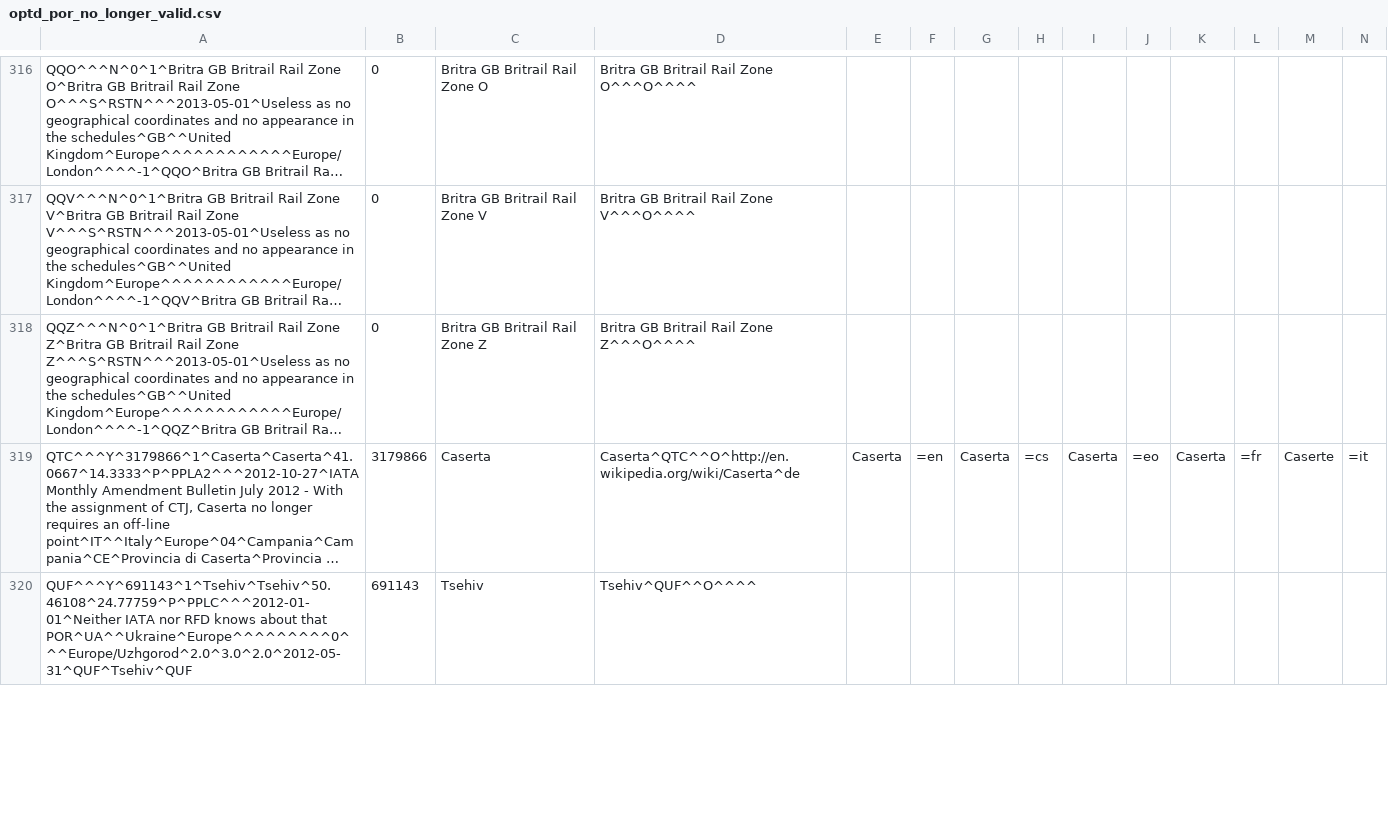
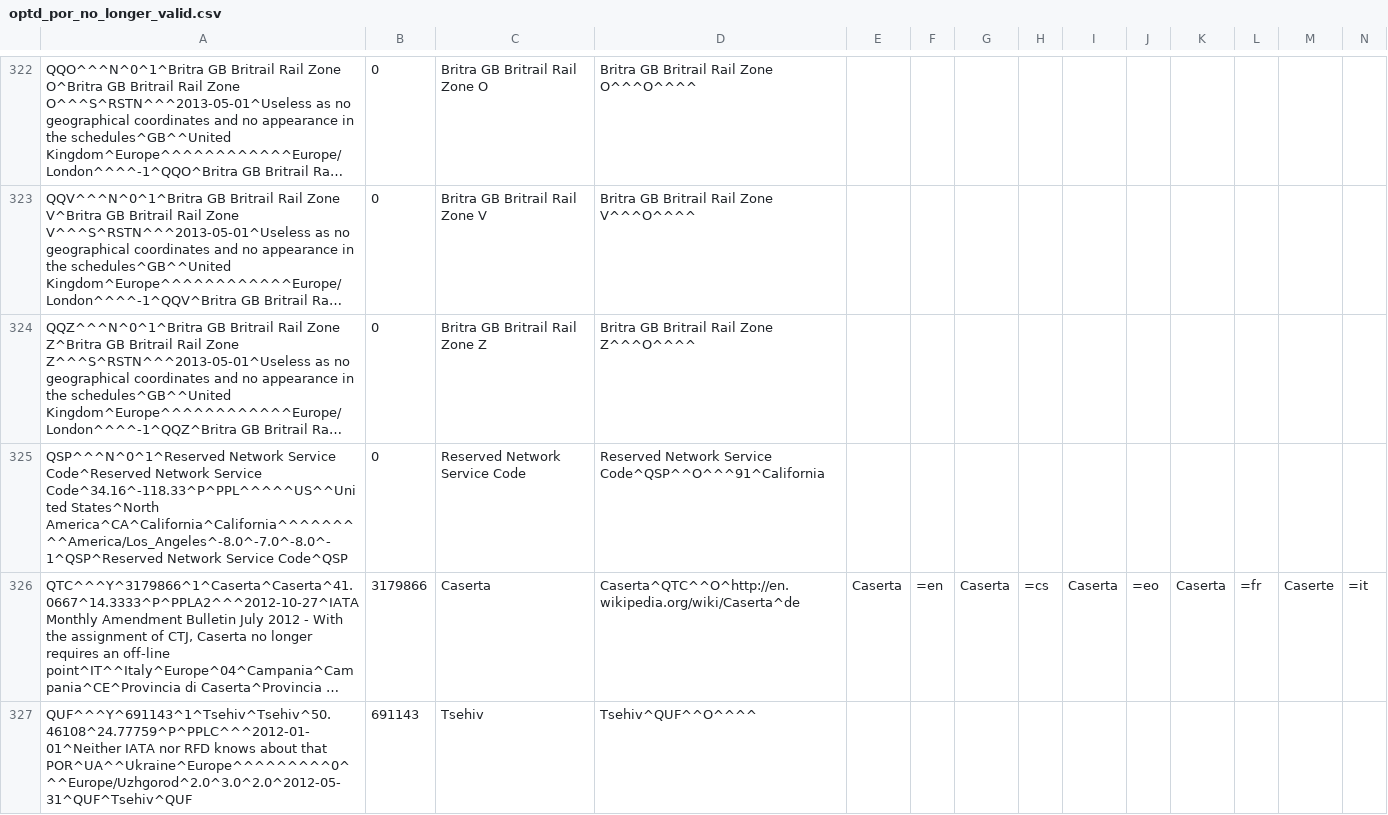
Before and after one commit to opentraveldata/geobases, a CSV file: GeoBases/DataSources/Por/Optd/optd_por_no_longer_valid.csv, drawn as a sheet; only a part is shown, gaps mark what is left out; long unchanged cells end in …; rows hold the shown columns only; the diff covers the shown part only; the diff names each change by its address in the sheet, - before the commit and + after, or states it on an @@ line.

```diff
--- a/GeoBases/DataSources/Por/Optd/optd_por_no_longer_valid.csv
+++ b/GeoBases/DataSources/Por/Optd/optd_por_no_longer_valid.csv
+row 325: QSP^^^N^0^1^Reserved Network Service Code^Reserved Network Service Code^34.16^-118.33^P^PPL^^^^^US^^United States^North America^CA^California^California^^^^^^^^^America/Los_Angeles^-8.0^-7.0^-8.0^-1^QSP^Reserved Network Service Code^QSP | 0 | Reserved Network Service Code | Reserved Network Service Code^QSP^^O^^^91^California
```
Also changed, not shown: 12 added rows, 1 removed row and 11 edited cells elsewhere in this file, GeoBases/DataSources/Airlines/optd_airlines.csv, 4 other files.
